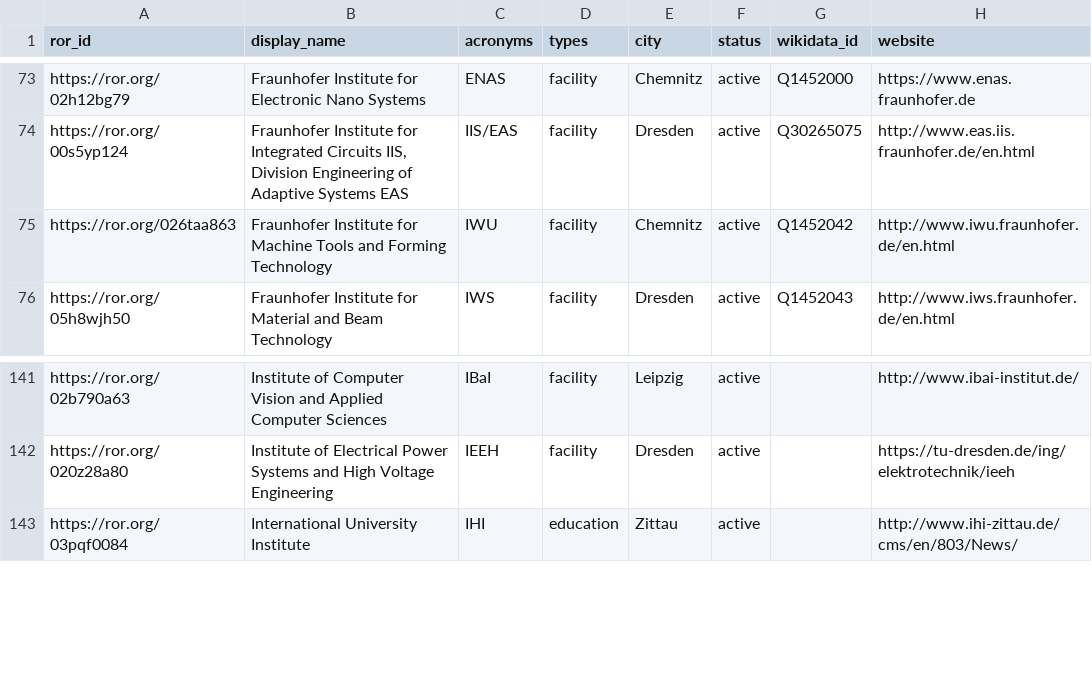
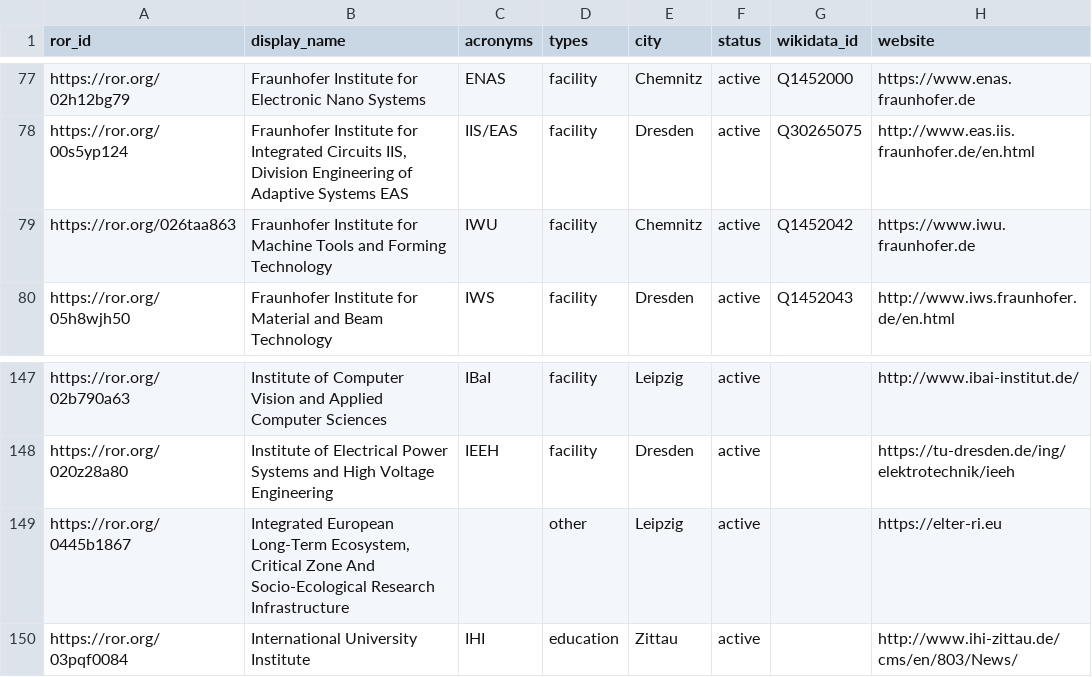
Before and after one commit to slub/saxon-ror, a CSV file: data/records.csv, drawn as a sheet; only a part is shown, gaps mark what is left out; the diff covers the shown part only.

Commit message:
data: ROR dump v2.8 (2026-06-02)
Saxon subset: 271 records (v2 schema).
Source: ROR data dump v2.8, DOI 10.5281/zenodo.20512981 (concept 10.5281/zenodo.6347574).
Filtered from https://zenodo.org/records/20512981.

```diff
--- a/data/records.csv
+++ b/data/records.csv
@@ -74,3 +78,3 @@ https://ror.org/02h12bg79,Fraunhofer Institute for Electronic Nano Systems,ENAS,
 https://ror.org/00s5yp124,"Fraunhofer Institute for Integrated Circuits IIS, Division Engineering of Adaptive Systems EAS",IIS/EAS,facility,Dresden,active,Q30265075,http://www.eas.iis.fraunhofer.de/en.html
-https://ror.org/026taa863,Fraunhofer Institute for Machine Tools and Forming Technology,IWU,facility,Chemnitz,active,Q1452042,http://www.iwu.fraunhofer.de/en.html
+https://ror.org/026taa863,Fraunhofer Institute for Machine Tools and Forming Technology,IWU,facility,Chemnitz,active,Q1452042,https://www.iwu.fraunhofer.de
 https://ror.org/05h8wjh50,Fraunhofer Institute for Material and Beam Technology,IWS,facility,Dresden,active,Q1452043,http://www.iws.fraunhofer.de/en.html
@@ -142,2 +148,3 @@ https://ror.org/02b790a63,Institute of Computer Vision and Applied Computer Scie
 https://ror.org/020z28a80,Institute of Electrical Power Systems and High Voltage Engineering,IEEH,facility,Dresden,active,,https://tu-dresden.de/ing/elektrotechnik/ieeh
+https://ror.org/0445b1867,"Integrated European Long-Term Ecosystem, Critical Zone And Socio-Ecological Research Infrastructure",,other,Leipzig,active,,https://elter-ri.eu
 https://ror.org/03pqf0084,International University Institute,IHI,education,Zittau,active,,http://www.ihi-zittau.de/cms/en/803/News/
```
Also changed, not shown: 7 added rows elsewhere in this file, 17 other files.
